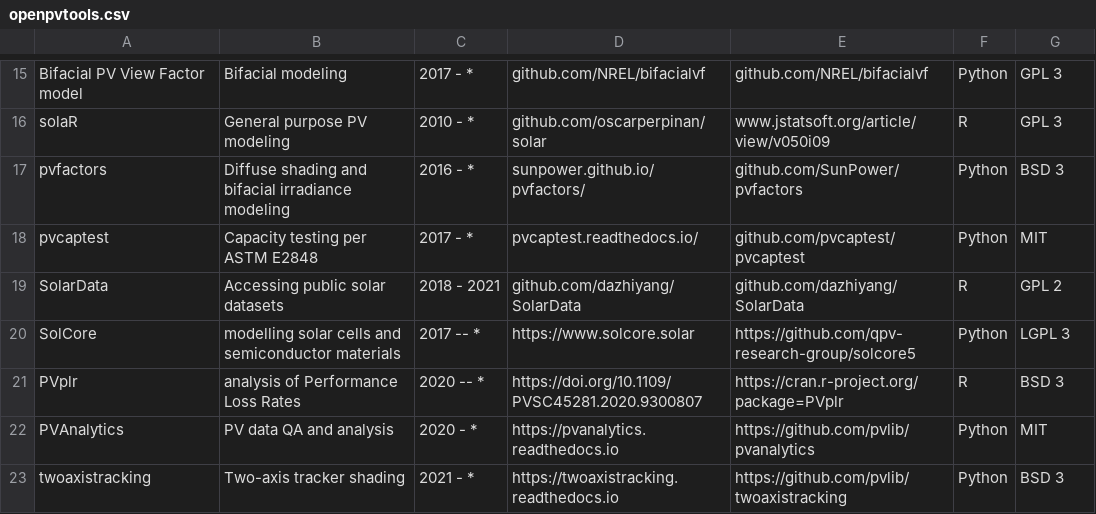
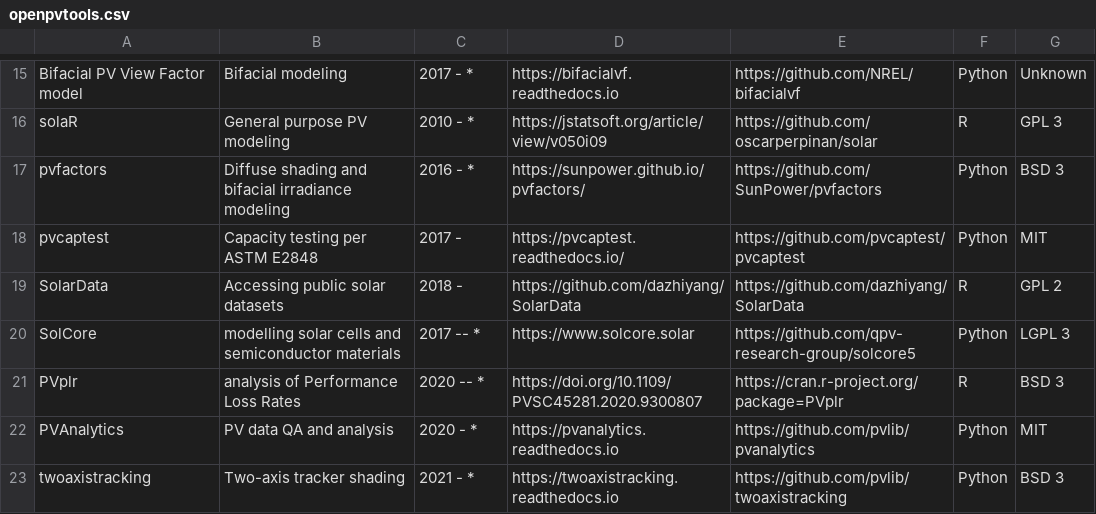
Before and after one commit to openpvtools/openpvtools, a CSV file: openpvtools.csv, drawn as a sheet; only a part is shown, gaps mark what is left out; the diff covers the shown part only; the diff names each change by its address in the sheet, - before the commit and + after, or states it on an @@ line.

```diff
--- a/openpvtools.csv
+++ b/openpvtools.csv
-D15: github.com/NREL/bifacialvf
+D15: https://bifacialvf.readthedocs.io
-E15: github.com/NREL/bifacialvf
+E15: https://github.com/NREL/bifacialvf
-G15: GPL 3
+G15: Unknown
-D16: github.com/oscarperpinan/solar
+D16: https://jstatsoft.org/article/view/v050i09
-E16: www.jstatsoft.org/article/view/v050i09
+E16: https://github.com/oscarperpinan/solar
-D17: sunpower.github.io/pvfactors/
+D17: https://sunpower.github.io/pvfactors/
-E17: github.com/SunPower/pvfactors
+E17: https://github.com/SunPower/pvfactors
-C18: 2017 - *
+C18: 2017 -
-D18: pvcaptest.readthedocs.io/
+D18: https://pvcaptest.readthedocs.io/
-E18: github.com/pvcaptest/pvcaptest
+E18: https://github.com/pvcaptest/pvcaptest
-C19: 2018 - 2021
+C19: 2018 -
-D19: github.com/dazhiyang/SolarData
+D19: https://github.com/dazhiyang/SolarData
-E19: github.com/dazhiyang/SolarData
+E19: https://github.com/dazhiyang/SolarData
```
Also changed, not shown: 1 added row, 1 removed row and 29 edited cells elsewhere in this file.
